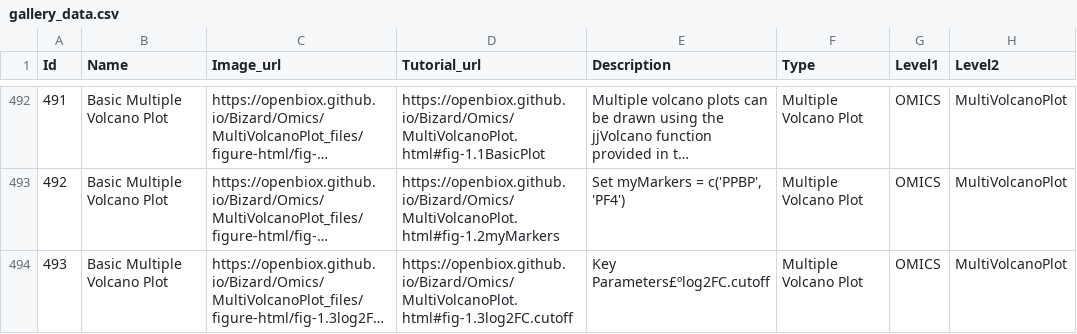
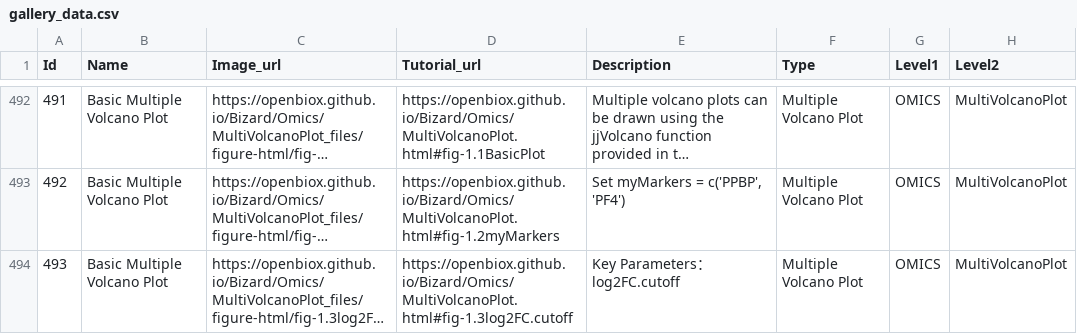
Before and after one commit to openbiox/Bizard, a CSV file: files/gallery_data.csv, drawn as a sheet; only a part is shown, gaps mark what is left out; long unchanged cells end in …; the diff covers the shown part only; the diff names each change by its address in the sheet, - before the commit and + after, or states it on an @@ line.

Commit message:
Fix error

```diff
--- a/files/gallery_data.csv
+++ b/files/gallery_data.csv
-E494 (Description): Key Parameters£ºlog2FC.cutoff
+E494 (Description): Key Parameters：log2FC.cutoff
```
Also changed, not shown: 6 edited cells elsewhere in this file.
